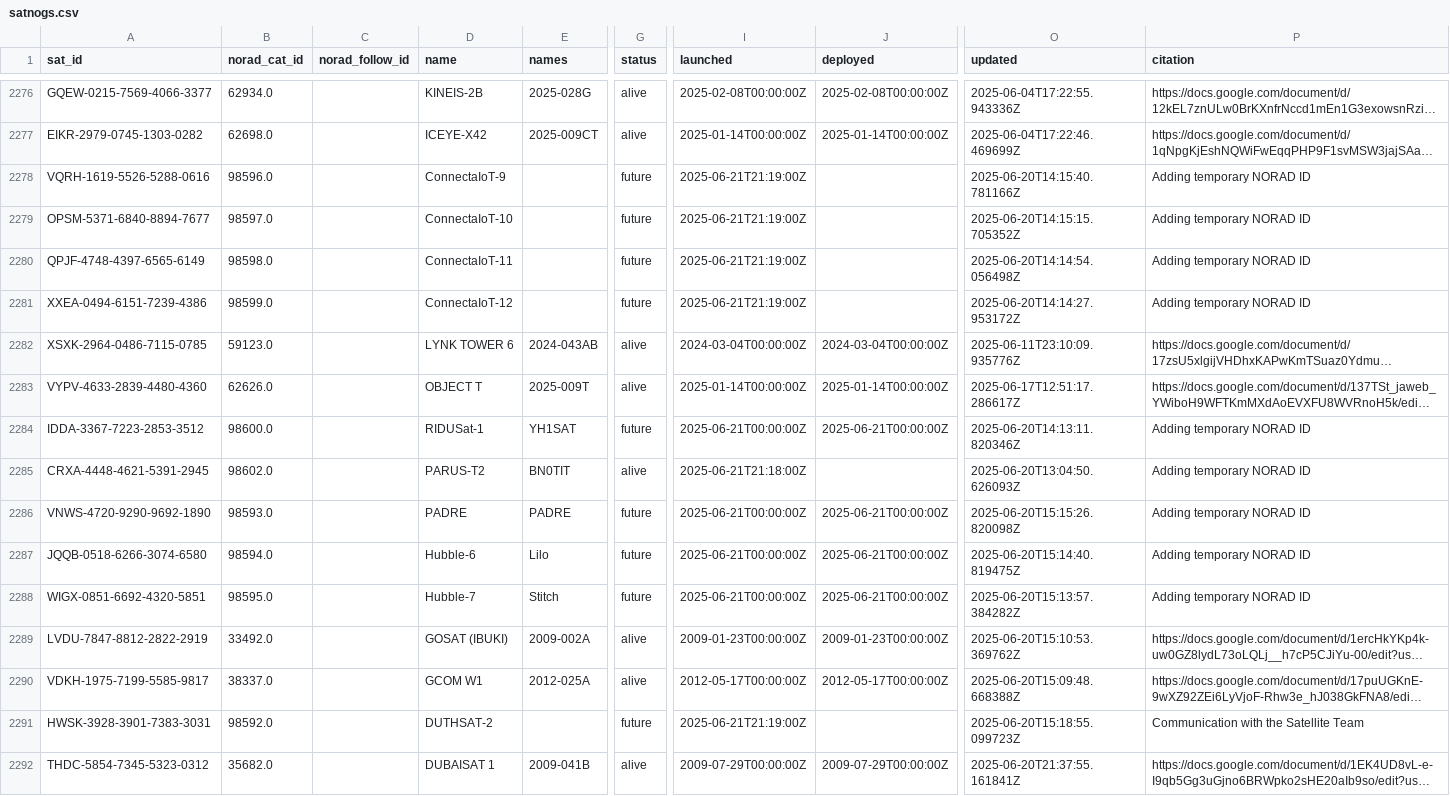
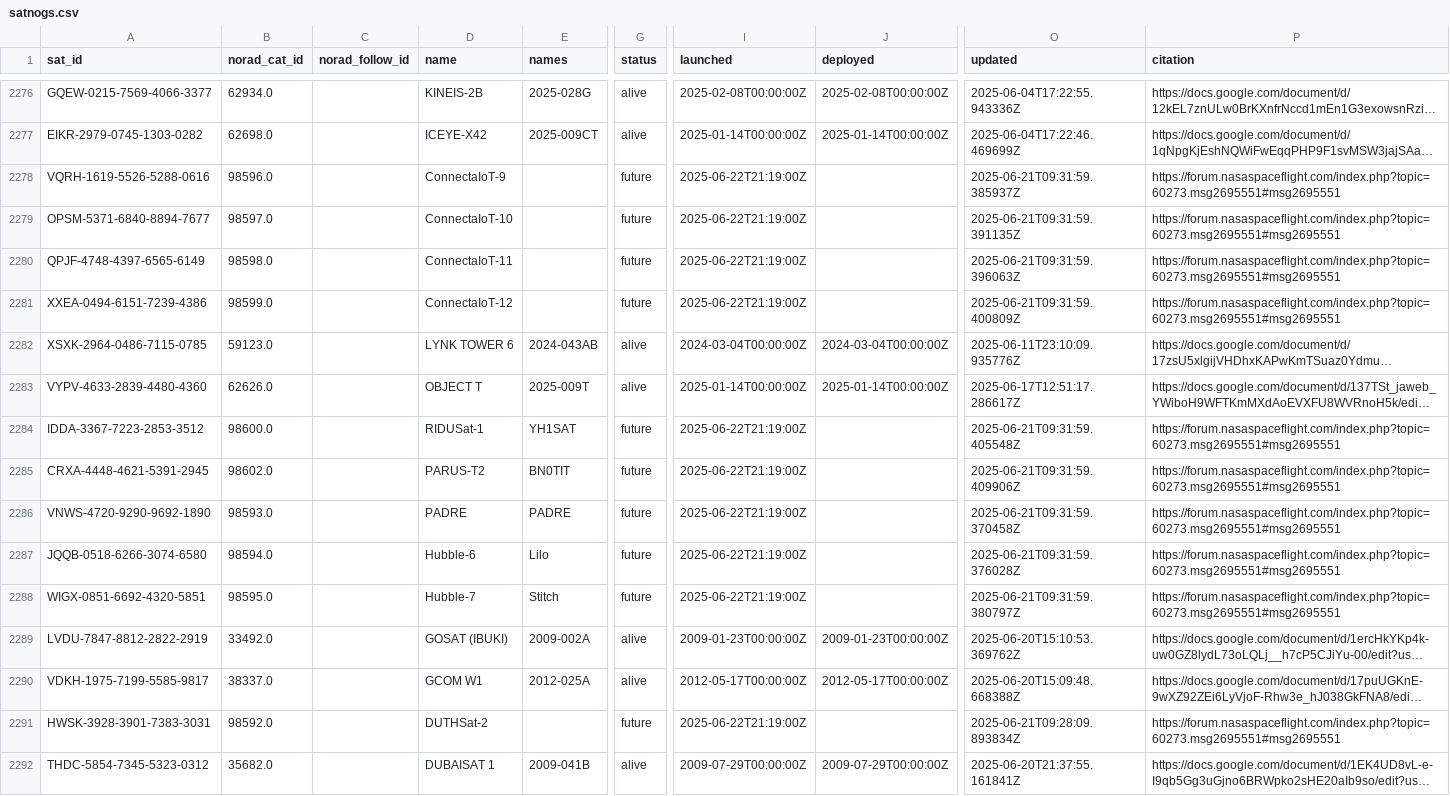
Before and after one commit to hyundotio/amateur-satellite-database, a CSV file: data/satnogs.csv, drawn as a sheet; only a part is shown, gaps mark what is left out; long unchanged cells end in …; the diff names each change by its address in the sheet, - before the commit and + after, or states it on an @@ line.

```diff
--- a/data/satnogs.csv
+++ b/data/satnogs.csv
-I2278:I2281 (launched): 2025-06-21T21:19:00Z
+I2278:I2281 (launched): 2025-06-22T21:19:00Z
-O2278 (updated): 2025-06-20T14:15:40.781166Z
+O2278 (updated): 2025-06-21T09:31:59.385937Z
-P2278:P2281 (citation): Adding temporary NORAD ID
+P2278:P2281 (citation): https://forum.nasaspaceflight.com/index.php?topic=60273.msg2695551#msg2695551
-O2279 (updated): 2025-06-20T14:15:15.705352Z
+O2279 (updated): 2025-06-21T09:31:59.391135Z
-O2280 (updated): 2025-06-20T14:14:54.056498Z
+O2280 (updated): 2025-06-21T09:31:59.396063Z
-O2281 (updated): 2025-06-20T14:14:27.953172Z
+O2281 (updated): 2025-06-21T09:31:59.400809Z
-I2284 (launched): 2025-06-21T00:00:00Z
+I2284 (launched): 2025-06-22T21:19:00Z
-J2284 (deployed): 2025-06-21T00:00:00Z
+J2284 (deployed): (empty)
-O2284 (updated): 2025-06-20T14:13:11.820346Z
+O2284 (updated): 2025-06-21T09:31:59.405548Z
-P2284:P2288 (citation): Adding temporary NORAD ID
+P2284:P2288 (citation): https://forum.nasaspaceflight.com/index.php?topic=60273.msg2695551#msg2695551
-G2285 (status): alive
+G2285 (status): future
-I2285 (launched): 2025-06-21T21:18:00Z
+I2285 (launched): 2025-06-22T21:19:00Z
-O2285 (updated): 2025-06-20T13:04:50.626093Z
+O2285 (updated): 2025-06-21T09:31:59.409906Z
-I2286:I2288 (launched): 2025-06-21T00:00:00Z
+I2286:I2288 (launched): 2025-06-22T21:19:00Z
-J2286:J2288 (deployed): 2025-06-21T00:00:00Z
+J2286:J2288 (deployed): (empty)
-O2286 (updated): 2025-06-20T15:15:26.820098Z
+O2286 (updated): 2025-06-21T09:31:59.370458Z
-O2287 (updated): 2025-06-20T15:14:40.819475Z
+O2287 (updated): 2025-06-21T09:31:59.376028Z
-O2288 (updated): 2025-06-20T15:13:57.384282Z
+O2288 (updated): 2025-06-21T09:31:59.380797Z
-D2291 (name): DUTHSAT-2
+D2291 (name): DUTHSat-2
-I2291 (launched): 2025-06-21T21:19:00Z
+I2291 (launched): 2025-06-22T21:19:00Z
-O2291 (updated): 2025-06-20T15:18:55.099723Z
+O2291 (updated): 2025-06-21T09:28:09.893834Z
-P2291 (citation): Communication with the Satellite Team
+P2291 (citation): https://forum.nasaspaceflight.com/index.php?topic=60273.msg2695551#msg2695551
```
Also changed, not shown: data/amsat-all-frequencies.csv, 2 other files.
